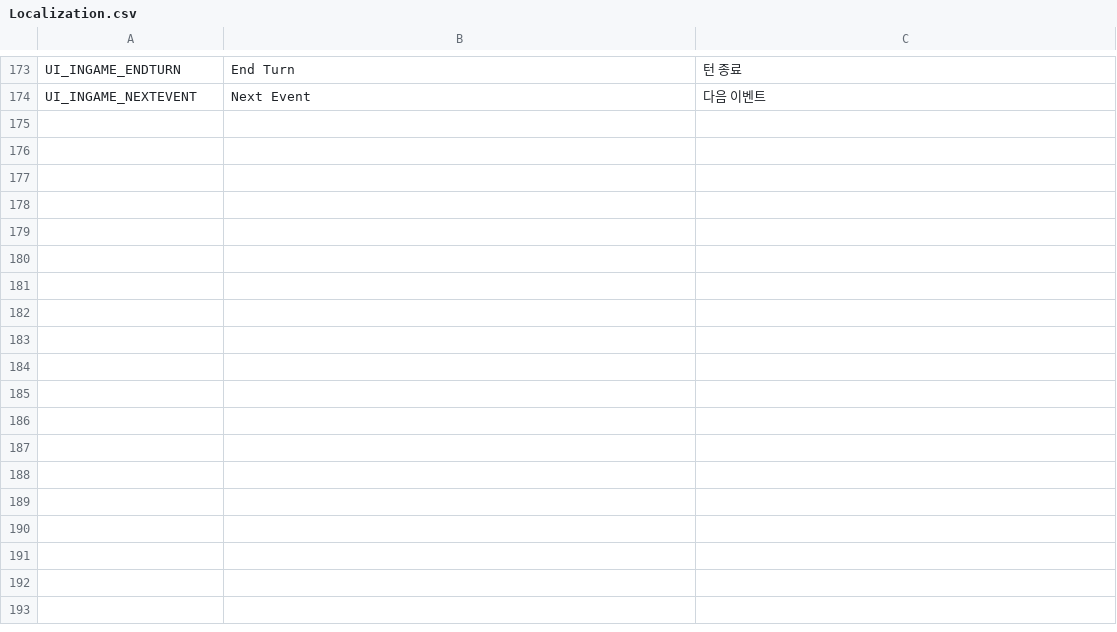
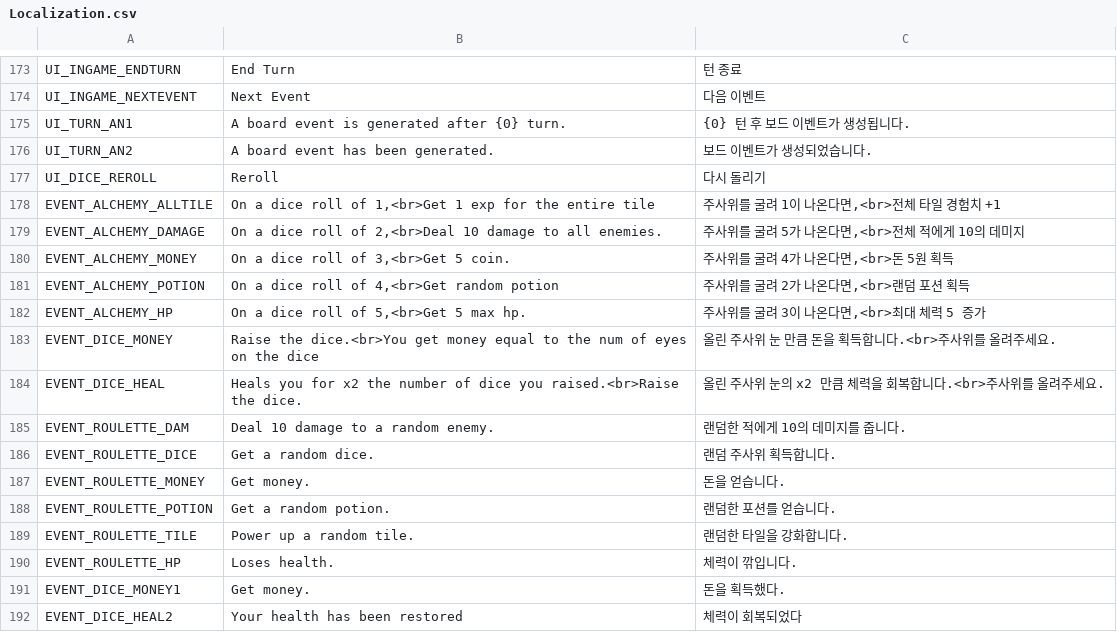
Before and after one commit to Jungle-High-Fish/EPIC-Cardinals, a CSV file: Assets/Resources/Localization.csv, drawn as a sheet; only a part is shown, gaps mark what is left out; the diff names each change by its address in the sheet, - before the commit and + after, or states it on an @@ line.

```diff
--- a/Assets/Resources/Localization.csv
+++ b/Assets/Resources/Localization.csv
+row 175: UI_TURN_AN1 | A board event is generated after {0} turn. | {0} 턴 후 보드 이벤트가 생성됩니다.
+row 176: UI_TURN_AN2 | A board event has been generated. | 보드 이벤트가 생성되었습니다.
+row 177: UI_DICE_REROLL | Reroll | 다시 돌리기
+row 178: EVENT_ALCHEMY_ALLTILE | On a dice roll of 1,<br>Get 1 exp for the entire tile | 주사위를 굴려 1이 나온다면,<br>전체 타일 경험치 +1
+row 179: EVENT_ALCHEMY_DAMAGE | On a dice roll of 2,<br>Deal 10 damage to all enemies. | 주사위를 굴려 5가 나온다면,<br>전체 적에게 10의 데미지
+row 180: EVENT_ALCHEMY_MONEY | On a dice roll of 3,<br>Get 5 coin. | 주사위를 굴려 4가 나온다면,<br>돈 5원 획득
+row 181: EVENT_ALCHEMY_POTION | On a dice roll of 4,<br>Get random potion | 주사위를 굴려 2가 나온다면,<br>랜덤 포션 획득
+row 182: EVENT_ALCHEMY_HP | On a dice roll of 5,<br>Get 5 max hp. | 주사위를 굴려 3이 나온다면,<br>최대 체력 5 증가
+row 183: EVENT_DICE_MONEY | Raise the dice.<br>You get money equal to the num of eyes on the dice | 올린 주사위 눈 만큼 돈을 획득합니다.<br>주사위를 올려주세요.
+row 184: EVENT_DICE_HEAL | Heals you for x2 the number of dice you raised.<br>Raise the dice. | 올린 주사위 눈의 x2 만큼 체력을 회복합니다.<br>주사위를 올려주세요.
+row 185: EVENT_ROULETTE_DAM | Deal 10 damage to a random enemy. | 랜덤한 적에게 10의 데미지를 줍니다.
+row 186: EVENT_ROULETTE_DICE | Get a random dice. | 랜덤 주사위 획득합니다.
+row 187: EVENT_ROULETTE_MONEY | Get money. | 돈을 얻습니다.
+row 188: EVENT_ROULETTE_POTION | Get a random potion. | 랜덤한 포션를 얻습니다.
+row 189: EVENT_ROULETTE_TILE | Power up a random tile. | 랜덤한 타일을 강화합니다.
+row 190: EVENT_ROULETTE_HP | Loses health. | 체력이 깎입니다.
+row 191: EVENT_DICE_MONEY1 | Get money. | 돈을 획득했다.
+row 192: EVENT_DICE_HEAL2 | Your health has been restored | 체력이 회복되었다
```
Also changed, not shown: 26 other files.
